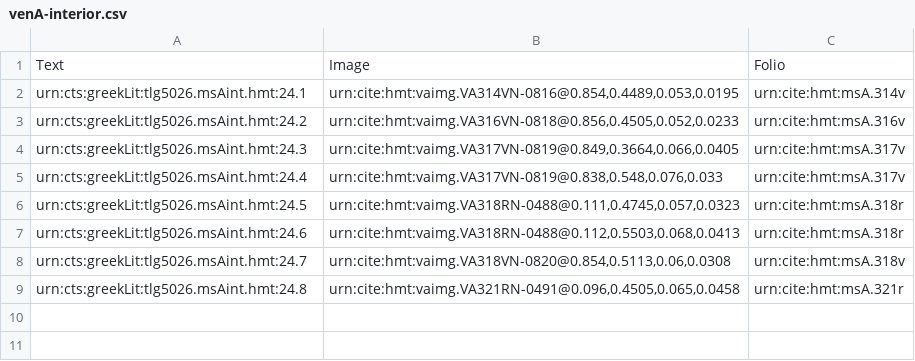
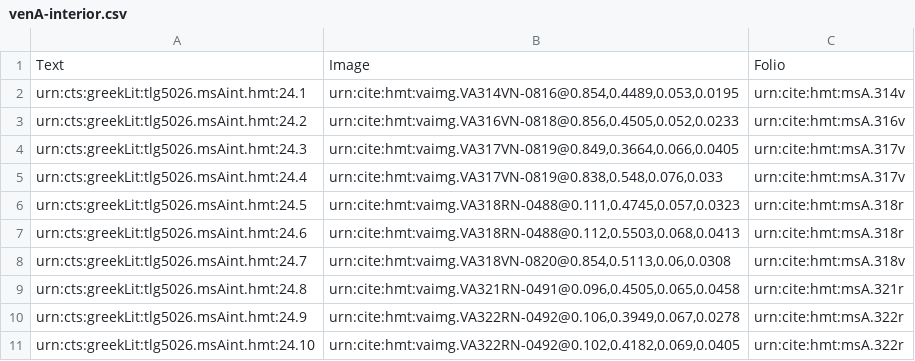
Before and after one commit to hmteditors/il24-all, a CSV file: collections/venA-interior.csv, drawn as a sheet; the diff names each change by its address in the sheet, - before the commit and + after, or states it on an @@ line.

Commit message:
Update venA-interior.csv

```diff
--- a/collections/venA-interior.csv
+++ b/collections/venA-interior.csv
+row 10: urn:cts:greekLit:tlg5026.msAint.hmt:24.9 | urn:cite:hmt:vaimg.VA322RN-0492@0.106,0.3949,0.067,0.0278 | urn:cite:hmt:msA.322r
+row 11: urn:cts:greekLit:tlg5026.msAint.hmt:24.10 | urn:cite:hmt:vaimg.VA322RN-0492@0.102,0.4182,0.069,0.0405 | urn:cite:hmt:msA.322r
```
